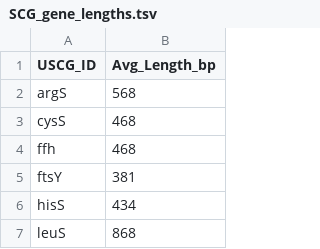
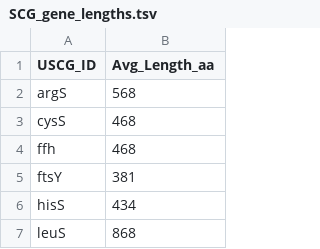
Before and after one commit to hsgweon/resscan, a TSV file: resscan/databases/resscan_DB_SCG/SCG_gene_lengths.tsv, drawn as a sheet; only a part is shown.

Commit message:
Express marker-gene density per nucleotide kb so per-cell metrics are copies per cell

```diff
--- a/resscan/databases/resscan_DB_SCG/SCG_gene_lengths.tsv
+++ b/resscan/databases/resscan_DB_SCG/SCG_gene_lengths.tsv
@@ -1,2 +1,2 @@
-USCG_ID	Avg_Length_bp
+USCG_ID	Avg_Length_aa
 argS	568
```
Also changed, not shown: 1 other file.
